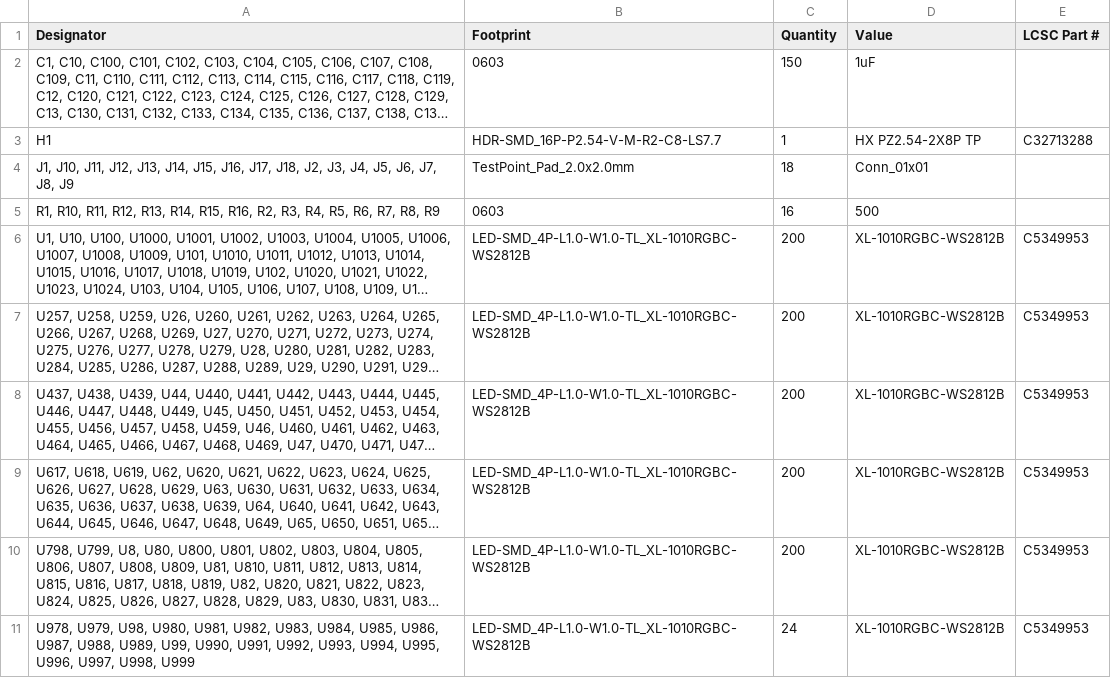
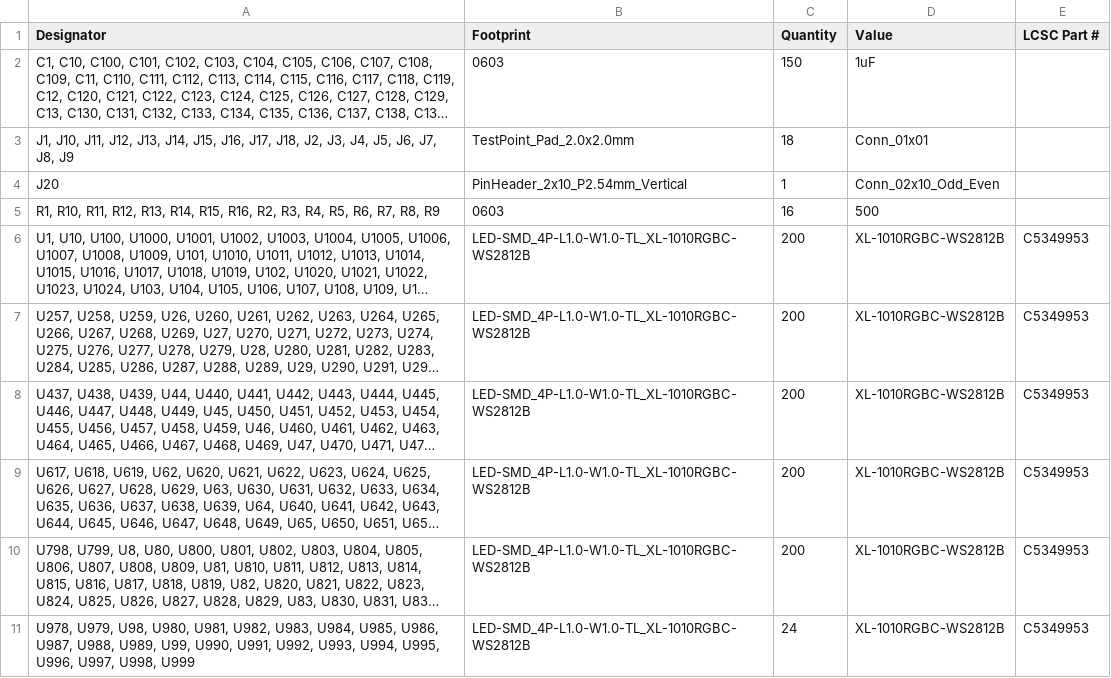
Before and after one commit to Pegoku/LED-Display, a CSV file: LED-Display-PCB/production/bom.csv, drawn as a sheet; long unchanged cells end in …; removed rows and columns are numbered as before the commit, all else as after; the diff names each change by its address in the sheet, - before the commit and + after, or states it on an @@ line.

```diff
--- a/LED-Display-PCB/production/bom.csv
+++ b/LED-Display-PCB/production/bom.csv
-row 3: H1 | HDR-SMD_16P-P2.54-V-M-R2-C8-LS7.7 | 1 | HX PZ2.54-2X8P TP | C32713288
+row 4: J20 | PinHeader_2x10_P2.54mm_Vertical | 1 | Conn_02x10_Odd_Even
```
Also changed, not shown: LED-Display-PCB/production/designators.csv, LED-Display-PCB/production/positions.csv, 31 other files.
